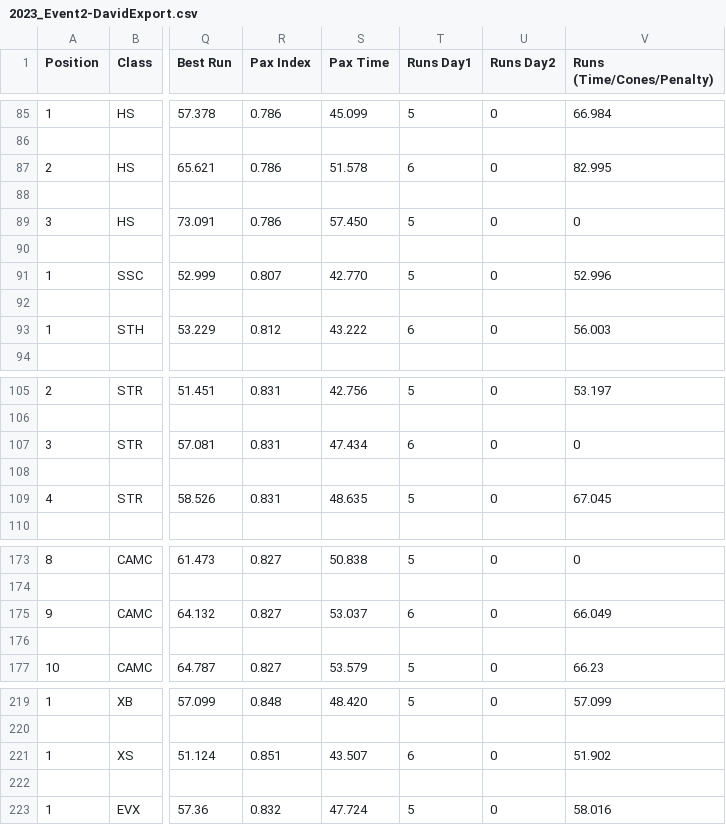
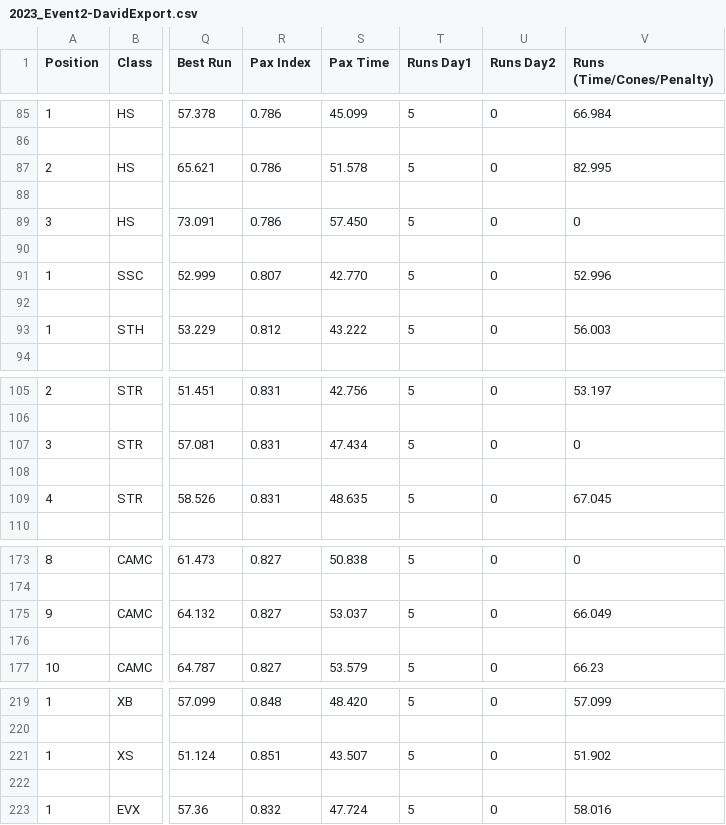
Before and after one commit to DavidZemon/SccaSoloPointsCalculator, a CSV file: SampleData/2023_Event2-DavidExport.csv, drawn as a sheet; only a part is shown, gaps mark what is left out; the diff covers the shown part only; the diff names each change by its address in the sheet, - before the commit and + after, or states it on an @@ line.

```diff
--- a/SampleData/2023_Event2-DavidExport.csv
+++ b/SampleData/2023_Event2-DavidExport.csv
-T87 (Runs Day1): 6
+T87 (Runs Day1): 5
-T93 (Runs Day1): 6
+T93 (Runs Day1): 5
-T107 (Runs Day1): 6
+T107 (Runs Day1): 5
-T175 (Runs Day1): 6
+T175 (Runs Day1): 5
-T221 (Runs Day1): 6
+T221 (Runs Day1): 5
```
Also changed, not shown: 25 edited cells elsewhere in this file, SampleData/2023_Event1-DavidExport.csv.
